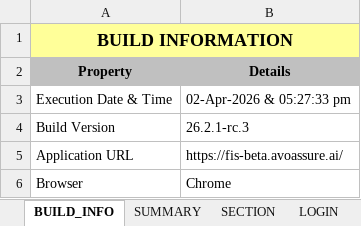
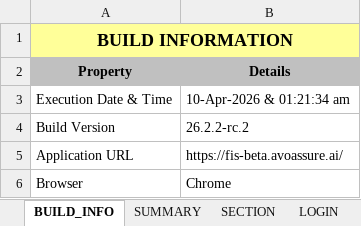
Before and after one commit to prateekuh/API_Autoamtion, an Excel workbook: API_Report.xlsx, sheet BUILD_INFO, drawn as a sheet; values as stored, in another font and other column widths than the file's, no borders; the diff names each change by its address in the sheet, - before the commit and + after, or states it on an @@ line.

```diff
--- a/API_Report.xlsx (sheet BUILD_INFO)
+++ b/API_Report.xlsx (sheet BUILD_INFO)
-B3 (Details): 02-Apr-2026 & 05:27:33 pm
+B3 (Details): 10-Apr-2026 & 01:21:34 am
-B4 (Details): 26.2.1-rc.3
+B4 (Details): 26.2.2-rc.2
```
Also changed, not shown: sheet LOGIN, sheet SECTION, sheet TEST CASE, sheet EXECUTION, sheet ELEMENT REPO, sheet REPORTS, 1 more sheet, 7 other files.
